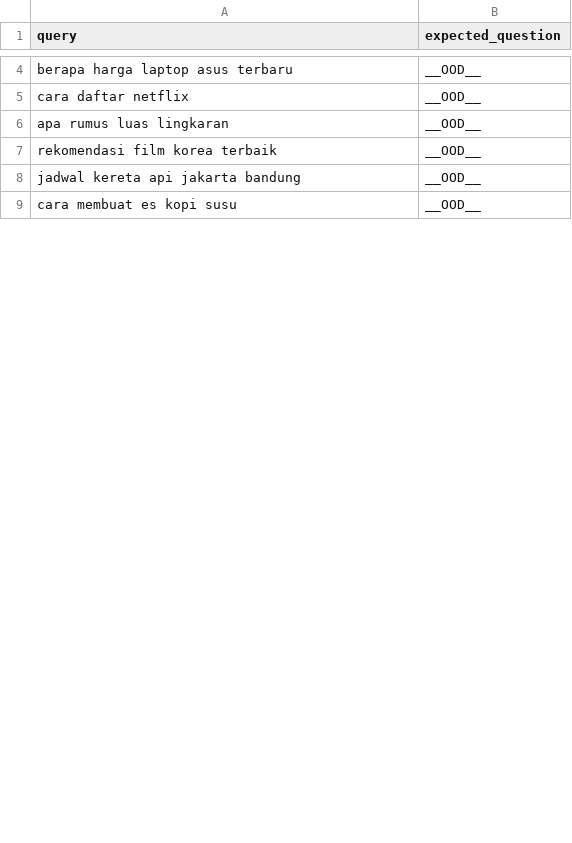
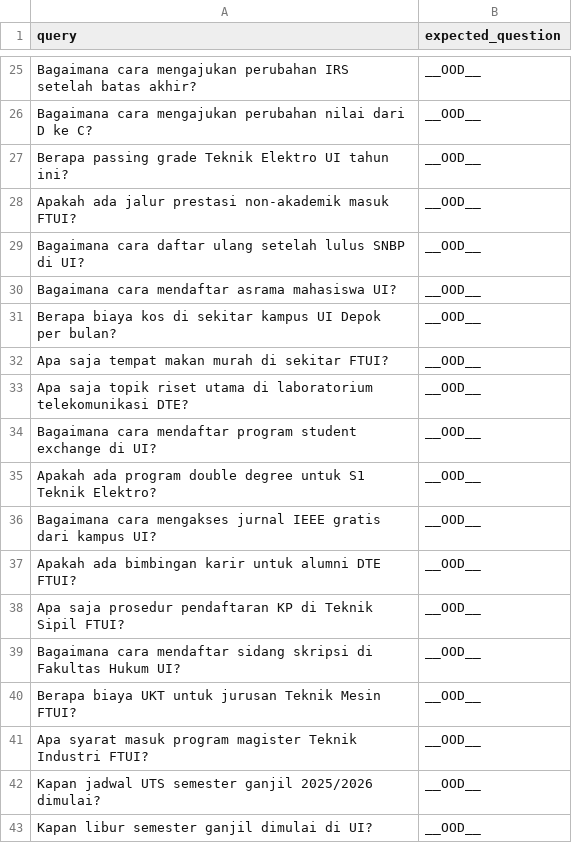
Before and after one commit to Tinkermannn/chatbot-faq-sentence-bert, a CSV file: data/raw/faq_ood_queries.csv, drawn as a sheet; only a part is shown, gaps mark what is left out; addresses are those after the commit; the diff covers the shown part only; the diff names each change by its address in the sheet, - before the commit and + after, or states it on an @@ line.

```diff
--- a/data/raw/faq_ood_queries.csv
+++ b/data/raw/faq_ood_queries.csv
-A25 (query): berapa harga laptop asus terbaru
+A25 (query): Bagaimana cara mengajukan perubahan IRS setelah batas akhir?
+row 26: Bagaimana cara mengajukan perubahan nilai dari D ke C? | __OOD__
-A27 (query): cara daftar netflix
+A27 (query): Berapa passing grade Teknik Elektro UI tahun ini?
+row 28: Apakah ada jalur prestasi non-akademik masuk FTUI? | __OOD__
-A29 (query): apa rumus luas lingkaran
+A29 (query): Bagaimana cara daftar ulang setelah lulus SNBP di UI?
+row 30: Bagaimana cara mendaftar asrama mahasiswa UI? | __OOD__
-A31 (query): rekomendasi film korea terbaik
+A31 (query): Berapa biaya kos di sekitar kampus UI Depok per bulan?
-A32 (query): jadwal kereta api jakarta bandung
+A32 (query): Apa saja tempat makan murah di sekitar FTUI?
+row 33: Apa saja topik riset utama di laboratorium telekomunikasi DTE? | __OOD__
+row 34: Bagaimana cara mendaftar program student exchange di UI? | __OOD__
+row 35: Apakah ada program double degree untuk S1 Teknik Elektro? | __OOD__
+row 36: Bagaimana cara mengakses jurnal IEEE gratis dari kampus UI? | __OOD__
+row 37: Apakah ada bimbingan karir untuk alumni DTE FTUI? | __OOD__
+row 38: Apa saja prosedur pendaftaran KP di Teknik Sipil FTUI? | __OOD__
+row 39: Bagaimana cara mendaftar sidang skripsi di Fakultas Hukum UI? | __OOD__
+row 40: Berapa biaya UKT untuk jurusan Teknik Mesin FTUI? | __OOD__
+row 41: Apa syarat masuk program magister Teknik Industri FTUI? | __OOD__
+row 42: Kapan jadwal UTS semester ganjil 2025/2026 dimulai? | __OOD__
-A43 (query): cara membuat es kopi susu
+A43 (query): Kapan libur semester ganjil dimulai di UI?
```
Also changed, not shown: 30 added rows and 4 edited cells elsewhere in this file, data/raw/faq.csv, data/raw/faq_eval_queries.csv, 2 other files.
